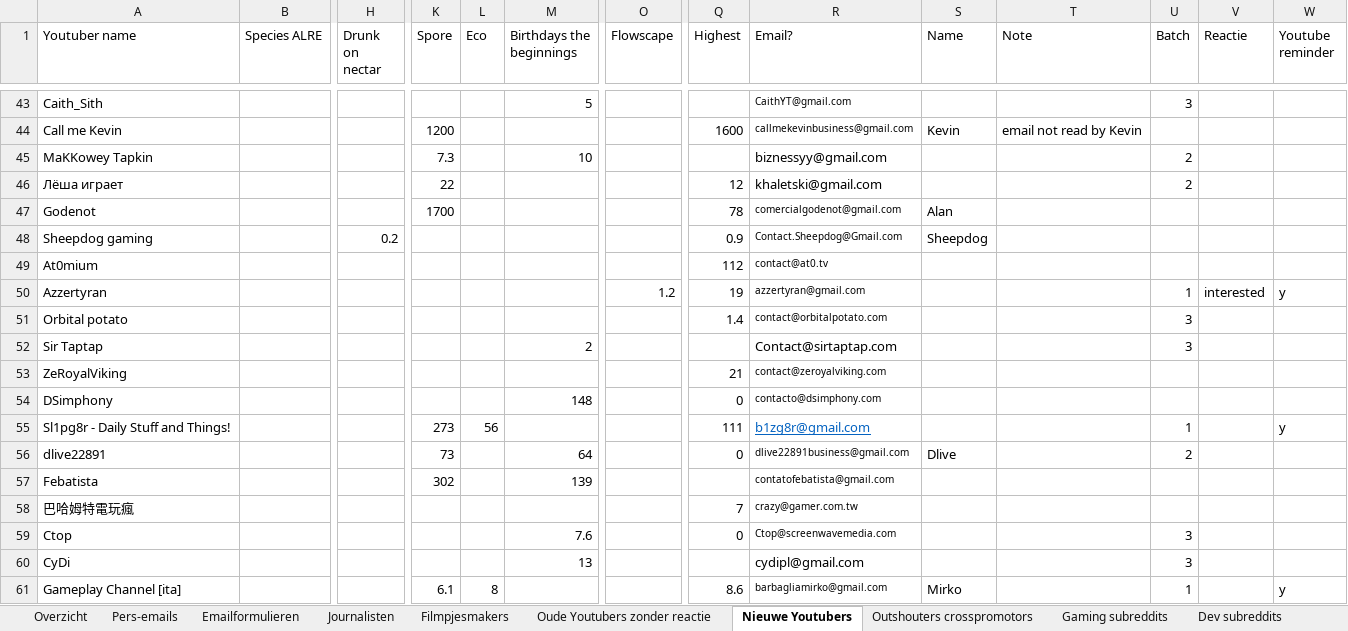
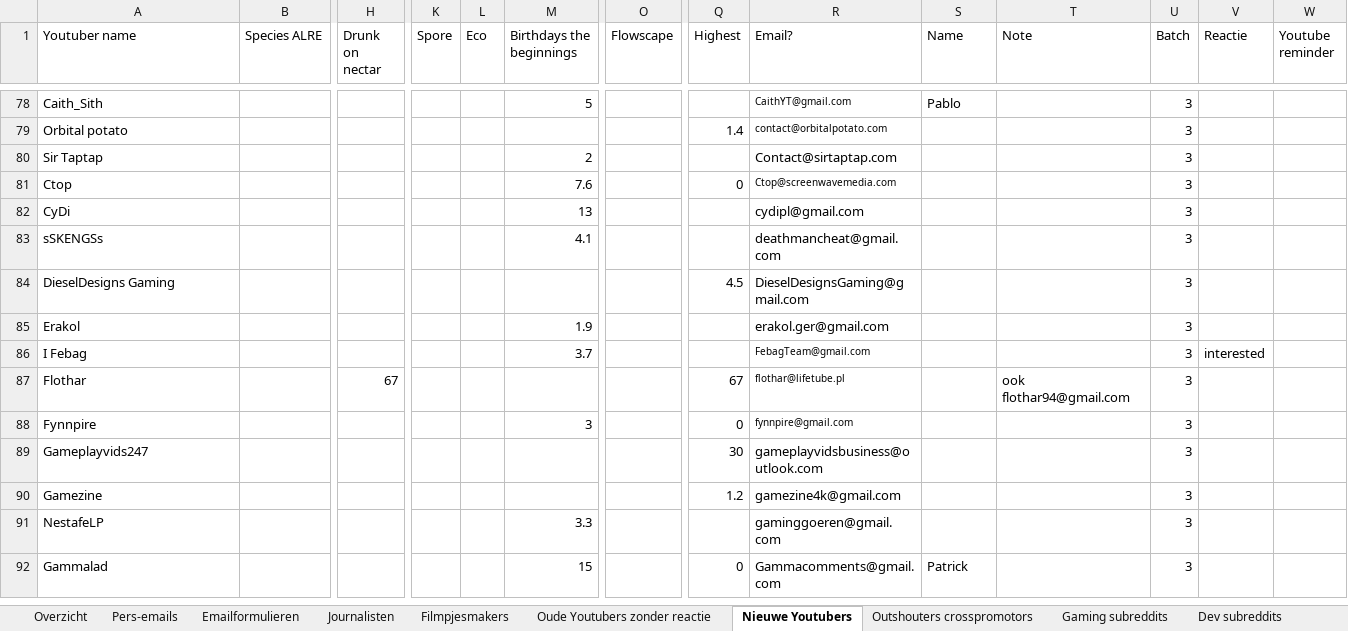
Before and after one commit to Woseseltops/thesapling-website, an Excel workbook: Marketing planning.xlsx, sheet Nieuwe Youtubers, drawn as a sheet; only a part is shown, gaps mark what is left out; the shorter side is filled out with more unchanged rows; values as stored, in another font and other column widths than the file's, no borders; removed rows and columns are numbered as before the commit, all else as after; rows hold the shown columns only; the diff covers the shown part only; the diff names each change by its address in the sheet, - before the commit and + after, or states it on an @@ line.

```diff
--- a/Marketing planning.xlsx (sheet Nieuwe Youtubers)
+++ b/Marketing planning.xlsx (sheet Nieuwe Youtubers)
-S78 (Name): (empty)
+S78 (Name): Pablo
@@ row 44 hidden: Call me Kevin |  |  | 1200 |  |  |  | 1600 | callmekevinbusiness@gmail.com | Kevin | email not read by Kevin @@
@@ row 45 hidden: MaKKowey Tapkin |  |  | 7.3 |  | 10 |  |  | biznessyy@gmail.com |  |  | 2 @@
@@ row 46 hidden: Лёша играет |  |  | 22 |  |  |  | 12 | khaletski@gmail.com |  |  | 2 @@
@@ row 47 hidden: Godenot |  |  | 1700 |  |  |  | 78 | comercialgodenot@gmail.com | Alan @@
@@ row 48 hidden: Sheepdog gaming |  | 0.2 |  |  |  |  | 0.9 | Contact.Sheepdog@Gmail.com | Sheepdog @@
@@ row 49 hidden: At0mium |  |  |  |  |  |  | 112 | contact@at0.tv @@
@@ row 50 hidden: Azzertyran |  |  |  |  |  | 1.2 | 19 | azzertyran@gmail.com |  |  | 1 | interested | y @@
@@ row 53 hidden: ZeRoyalViking |  |  |  |  |  |  | 21 | contact@zeroyalviking.com @@
@@ row 54 hidden: DSimphony |  |  |  |  | 148 |  | 0 | contacto@dsimphony.com @@
@@ row 55 hidden: Sl1pg8r - Daily Stuff and Things! |  |  | 273 | 56 |  |  | 111 | b1zg8r@gmail.com |  |  | 1 |  | y @@
@@ row 56 hidden: dlive22891 |  |  | 73 |  | 64 |  | 0 | dlive22891business@gmail.com | Dlive |  | 2 @@
@@ row 57 hidden: Febatista |  |  | 302 |  | 139 |  |  | contatofebatista@gmail.com @@
@@ row 58 hidden: 巴哈姆特電玩瘋 |  |  |  |  |  |  | 7 | crazy@gamer.com.tw @@
@@ row 61 hidden: Gameplay Channel [ita] |  |  | 6.1 | 8 |  |  | 8.6 | barbagliamirko@gmail.com | Mirko |  | 1 |  | y @@
```
Also changed, not shown: 1 removed row, 297 hidden or unhidden rows and 2 edited cells elsewhere in this sheet, formulas that keep their value, hidden cells.
